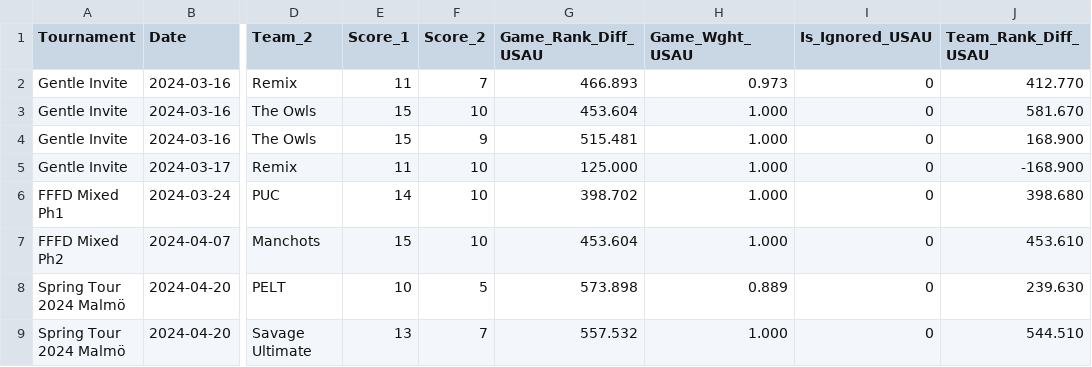
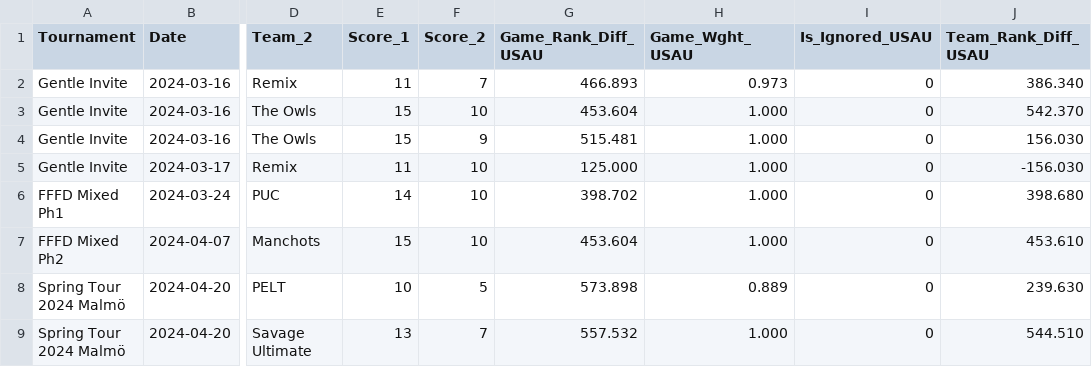
Before and after one commit to vasurav/eucs_explorer, a CSV file: data/2024/output_2024-toms/2024-mixed-euf-games-20240506.csv, drawn as a sheet; only a part is shown, gaps mark what is left out; the diff covers the shown part only; the diff names each change by its address in the sheet, - before the commit and + after, or states it on an @@ line.

```diff
--- a/data/2024/output_2024-toms/2024-mixed-euf-games-20240506.csv
+++ b/data/2024/output_2024-toms/2024-mixed-euf-games-20240506.csv
-J2 (Team_Rank_Diff_USAU): 412.770
+J2 (Team_Rank_Diff_USAU): 386.340
-J3 (Team_Rank_Diff_USAU): 581.670
+J3 (Team_Rank_Diff_USAU): 542.370
-J4 (Team_Rank_Diff_USAU): 168.900
+J4 (Team_Rank_Diff_USAU): 156.030
-J5 (Team_Rank_Diff_USAU): -168.900
+J5 (Team_Rank_Diff_USAU): -156.030
```
Also changed, not shown: 1 removed row and 45 edited cells elsewhere in this file, data/2024/output_2024-elite/2024-mixed-euf-games-20240513.csv, data/2024/output_2024-elite/2024-open-euf-games-20240513.csv, 9 other files.
